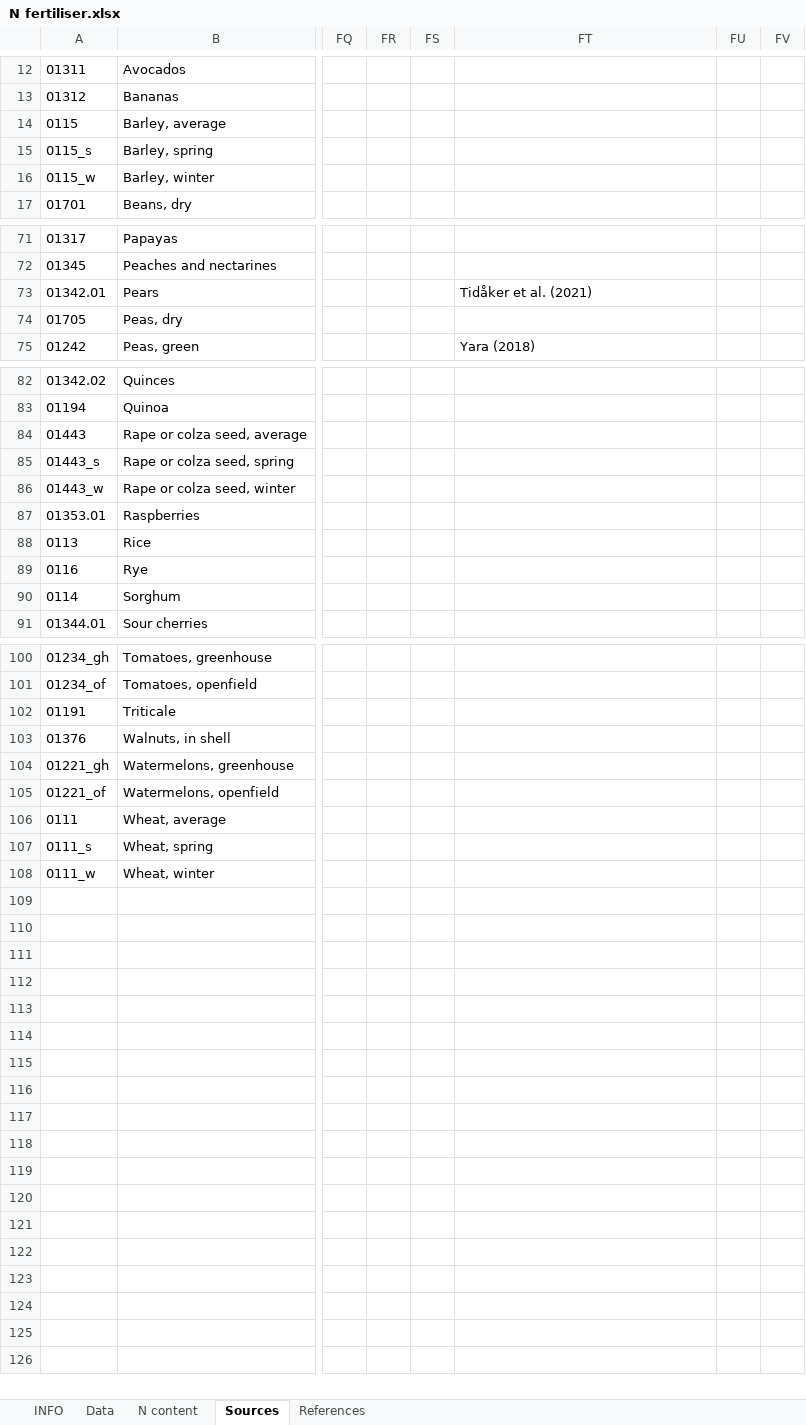
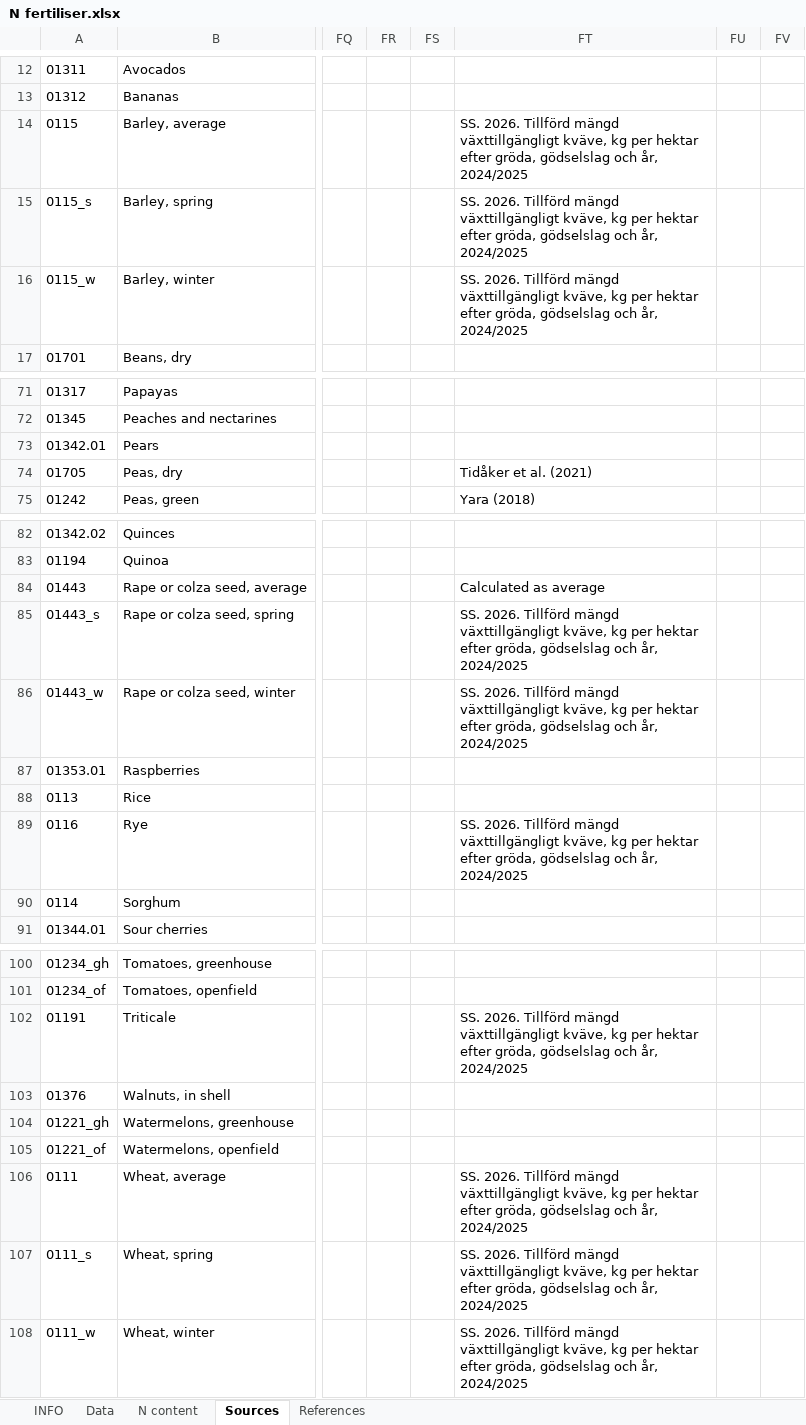
Before and after one commit to SLU-foodsystems/safad, an Excel workbook: data-preprocessing/rpc-footprints/1 - Crops/N fertiliser.xlsx, sheet Sources, drawn as a sheet; only a part is shown, gaps mark what is left out; values as stored, in another font and other column widths than the file's, no borders; the diff covers the shown part only; the diff names each change by its address in the sheet, - before the commit and + after, or states it on an @@ line.

```diff
--- a/data-preprocessing/rpc-footprints/1 - Crops/N fertiliser.xlsx (sheet Sources)
+++ b/data-preprocessing/rpc-footprints/1 - Crops/N fertiliser.xlsx (sheet Sources)
-FT14:FT16: (empty)
+FT14:FT16: SS. 2026. Tillförd mängd växttillgängligt kväve, kg per hektar efter gröda, gödselslag och år, 2024/2025
-FT73: Tidåker et al. (2021)
+FT73: (empty)
-FT74: (empty)
+FT74: Tidåker et al. (2021)
-FT84: (empty)
+FT84: Calculated as average
-FT85:FT86: (empty)
+FT85:FT86: SS. 2026. Tillförd mängd växttillgängligt kväve, kg per hektar efter gröda, gödselslag och år, 2024/2025
-FT89: (empty)
+FT89: SS. 2026. Tillförd mängd växttillgängligt kväve, kg per hektar efter gröda, gödselslag och år, 2024/2025
-FT102: (empty)
+FT102: SS. 2026. Tillförd mängd växttillgängligt kväve, kg per hektar efter gröda, gödselslag och år, 2024/2025
-FT106:FT108: (empty)
+FT106:FT108: SS. 2026. Tillförd mängd växttillgängligt kväve, kg per hektar efter gröda, gödselslag och år, 2024/2025
```
Also changed, not shown: 3 edited cells elsewhere in this sheet, sheet Data, data-preprocessing/rpc-footprints/1 - Crops/P fertiliser.xlsx, 1 other file.
